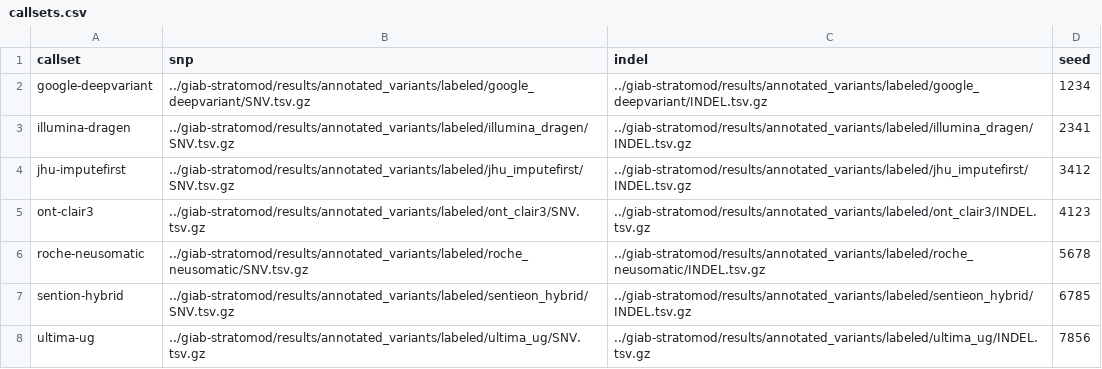
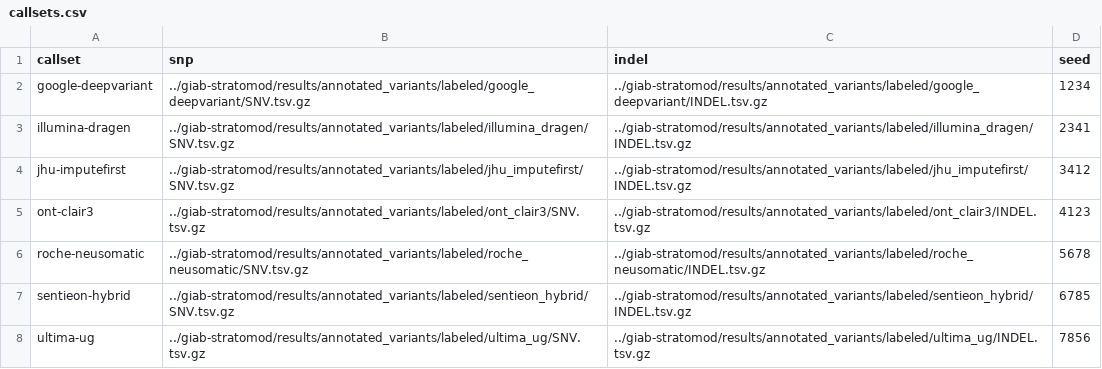
Before and after one commit to nate-d-olson/giab-smvar-curation-table, a CSV file: callsets.csv, drawn as a sheet.

Commit message:
fixing name typo

```diff
--- a/callsets.csv
+++ b/callsets.csv
@@ -6,3 +6,3 @@ ont-clair3,../giab-stratomod/results/annotated_variants/labeled/ont_clair3/SNV.t
 roche-neusomatic,../giab-stratomod/results/annotated_variants/labeled/roche_neusomatic/SNV.tsv.gz,../giab-stratomod/results/annotated_variants/labeled/roche_neusomatic/INDEL.tsv.gz,5678
-sention-hybrid,../giab-stratomod/results/annotated_variants/labeled/sentieon_hybrid/SNV.tsv.gz,../giab-stratomod/results/annotated_variants/labeled/sentieon_hybrid/INDEL.tsv.gz,6785
+sentieon-hybrid,../giab-stratomod/results/annotated_variants/labeled/sentieon_hybrid/SNV.tsv.gz,../giab-stratomod/results/annotated_variants/labeled/sentieon_hybrid/INDEL.tsv.gz,6785
 ultima-ug,../giab-stratomod/results/annotated_variants/labeled/ultima_ug/SNV.tsv.gz,../giab-stratomod/results/annotated_variants/labeled/ultima_ug/INDEL.tsv.gz,7856
```
